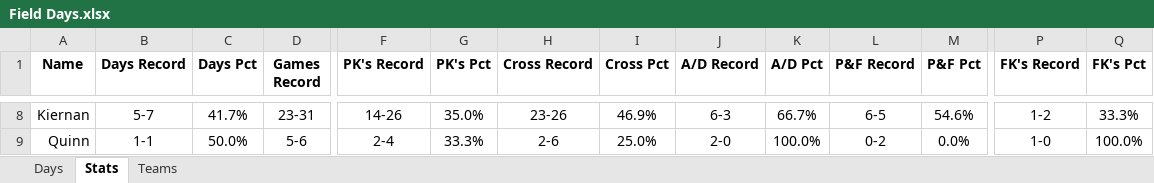
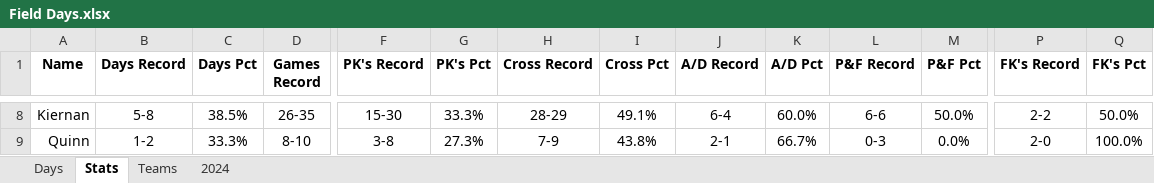
Before and after one commit to jmsellitti1/Field-Days, an Excel workbook: Field Days.xlsx, sheet Stats, drawn as a sheet; only a part is shown, gaps mark what is left out; values as stored, in another font and other column widths than the file's, no borders; charts and pictures and conditional formats not drawn; the diff covers the shown part only; the diff names each change by its address in the sheet, - before the commit and + after, or states it on an @@ line.

```diff
--- a/Field Days.xlsx (sheet Stats)
+++ b/Field Days.xlsx (sheet Stats)
+sheet tab: 2024
-B8 (Days Record): 5-7
+B8 (Days Record): 5-8
-C8 (Days Pct): 41.7%
+C8 (Days Pct): 38.5%
-D8 (Games Record): 23-31
+D8 (Games Record): 26-35
-F8 (PK's Record): 14-26
+F8 (PK's Record): 15-30
-G8 (PK's Pct): 35.0%
+G8 (PK's Pct): 33.3%
-H8 (Cross Record): 23-26
+H8 (Cross Record): 28-29
-I8 (Cross Pct): 46.9%
+I8 (Cross Pct): 49.1%
-J8 (A/D Record): 6-3
+J8 (A/D Record): 6-4
-K8 (A/D Pct): 66.7%
+K8 (A/D Pct): 60.0%
-L8 (P&F Record): 6-5
+L8 (P&F Record): 6-6
-M8 (P&F Pct): 54.6%
+M8 (P&F Pct): 50.0%
-P8 (FK's Record): 1-2
+P8 (FK's Record): 2-2
-Q8 (FK's Pct): 33.3%
+Q8 (FK's Pct): 50.0%
-B9 (Days Record): 1-1
+B9 (Days Record): 1-2
-C9 (Days Pct): 50.0%
+C9 (Days Pct): 33.3%
-D9 (Games Record): 5-6
+D9 (Games Record): 8-10
-F9 (PK's Record): 2-4
+F9 (PK's Record): 3-8
-G9 (PK's Pct): 33.3%
+G9 (PK's Pct): 27.3%
-H9 (Cross Record): 2-6
+H9 (Cross Record): 7-9
-I9 (Cross Pct): 25.0%
+I9 (Cross Pct): 43.8%
-J9 (A/D Record): 2-0
+J9 (A/D Record): 2-1
-K9 (A/D Pct): 100.0%
+K9 (A/D Pct): 66.7%
-L9 (P&F Record): 0-2
+L9 (P&F Record): 0-3
-P9 (FK's Record): 1-0
+P9 (FK's Record): 2-0
```
Also changed, not shown: 84 edited cells elsewhere in this sheet, sheet Teams, sheet Days, charts or pictures, 2 other files.
